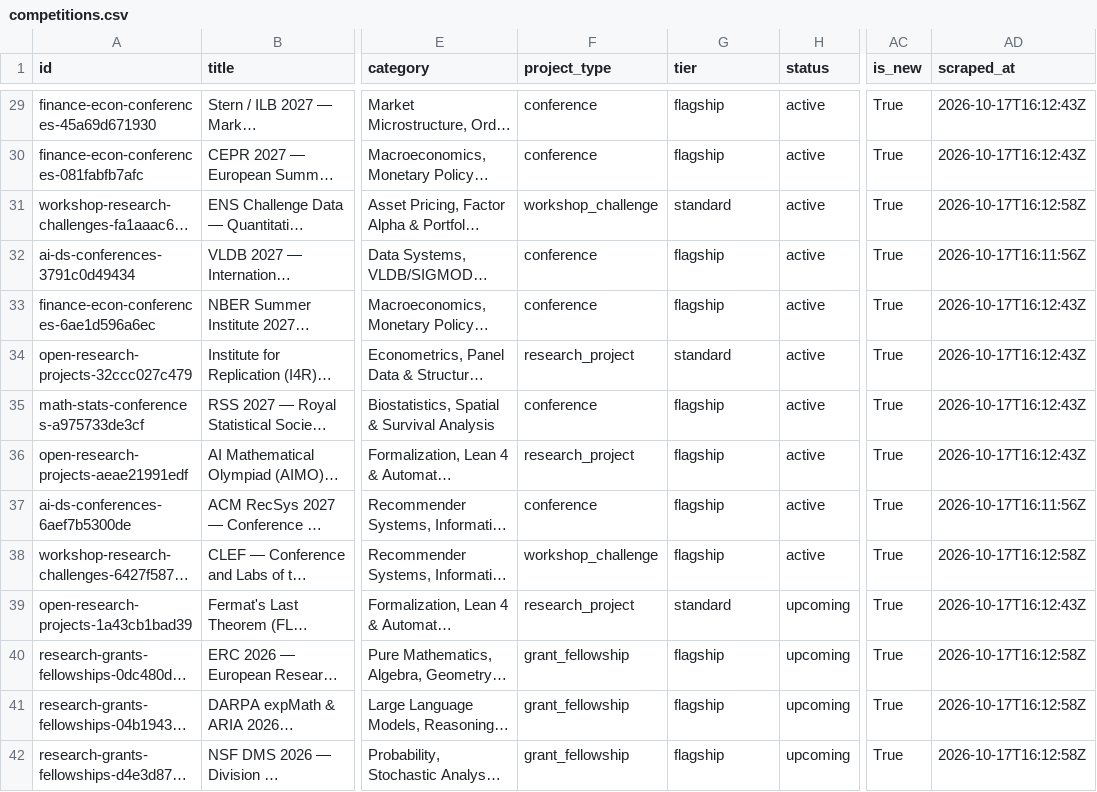
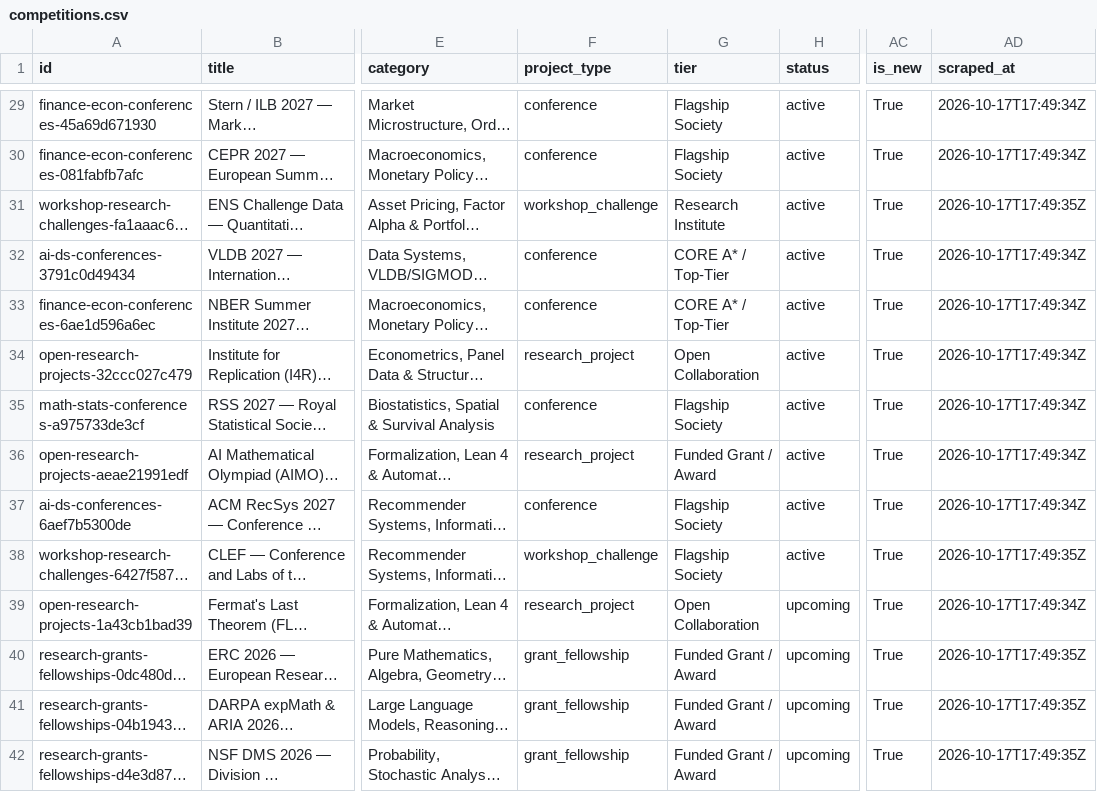
Before and after one commit to OogwaySeinse/ActiveResearchProjects, a CSV file: data/competitions.csv, drawn as a sheet; only a part is shown, gaps mark what is left out; long unchanged cells end in …; the diff covers the shown part only; the diff names each change by its address in the sheet, - before the commit and + after, or states it on an @@ line.

```diff
--- a/data/competitions.csv
+++ b/data/competitions.csv
-G29:G30 (tier): flagship
+G29:G30 (tier): Flagship Society
-AD29:AD30 (scraped_at): 2026-10-17T16:12:43Z
+AD29:AD30 (scraped_at): 2026-10-17T17:49:34Z
-G31 (tier): standard
+G31 (tier): Research Institute
-AD31 (scraped_at): 2026-10-17T16:12:58Z
+AD31 (scraped_at): 2026-10-17T17:49:35Z
-G32:G33 (tier): flagship
+G32:G33 (tier): CORE A* / Top-Tier
-AD32 (scraped_at): 2026-10-17T16:11:56Z
+AD32 (scraped_at): 2026-10-17T17:49:34Z
-AD33:AD36 (scraped_at): 2026-10-17T16:12:43Z
+AD33:AD36 (scraped_at): 2026-10-17T17:49:34Z
-G34 (tier): standard
+G34 (tier): Open Collaboration
-G35 (tier): flagship
+G35 (tier): Flagship Society
-G36 (tier): flagship
+G36 (tier): Funded Grant / Award
-G37:G38 (tier): flagship
+G37:G38 (tier): Flagship Society
-AD37 (scraped_at): 2026-10-17T16:11:56Z
+AD37 (scraped_at): 2026-10-17T17:49:34Z
-AD38 (scraped_at): 2026-10-17T16:12:58Z
+AD38 (scraped_at): 2026-10-17T17:49:35Z
-G39 (tier): standard
+G39 (tier): Open Collaboration
-AD39 (scraped_at): 2026-10-17T16:12:43Z
+AD39 (scraped_at): 2026-10-17T17:49:34Z
-G40:G42 (tier): flagship
+G40:G42 (tier): Funded Grant / Award
-AD40:AD42 (scraped_at): 2026-10-17T16:12:58Z
+AD40:AD42 (scraped_at): 2026-10-17T17:49:35Z
```
Also changed, not shown: 120 edited cells elsewhere in this file, data/projects.csv, 8 other files.
